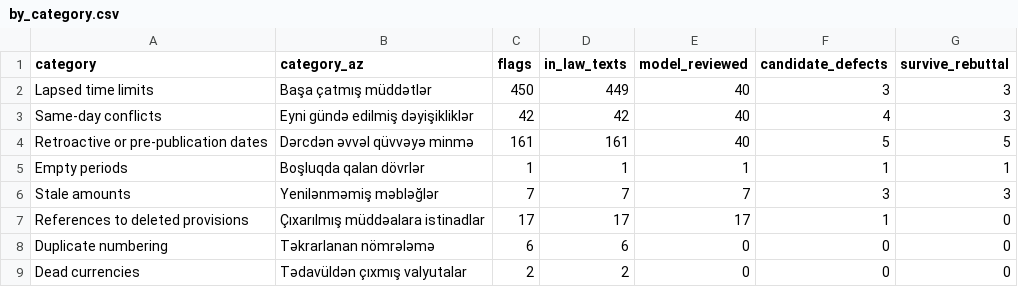
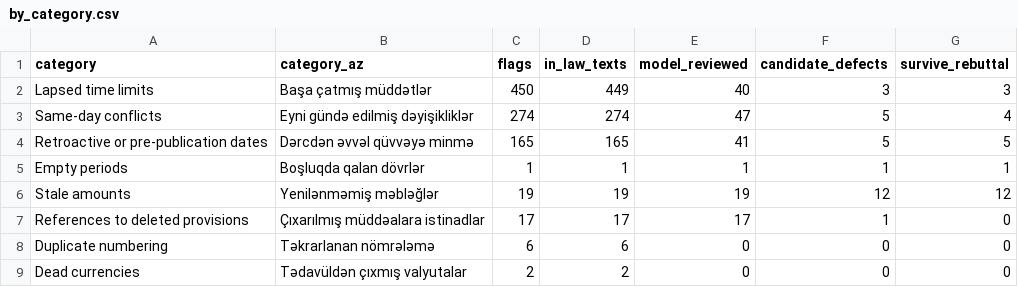
Before and after one commit to lexifina/azerbaijan-law, a CSV file: vulnerabilities/data/by_category.csv, drawn as a sheet.

Commit message:
vulnerabilities/: the history now counts the repository's 'several' and 'repeal' commits (1,117) as law; 934 flags, 165 reviewed, 25 survived, none a drafting mistake; 77 changes dated after the laws that made them, and a repeal of Code of Criminal Procedure Art. 418.2.3 missing from the repository's text; tools updated

```diff
--- a/vulnerabilities/data/by_category.csv
+++ b/vulnerabilities/data/by_category.csv
@@ -2,6 +2,6 @@ category,category_az,flags,in_law_texts,model_reviewed,candidate_defects,survive
 Lapsed time limits,Başa çatmış müddətlər,450,449,40,3,3
-Same-day conflicts,Eyni gündə edilmiş dəyişikliklər,42,42,40,4,3
-Retroactive or pre-publication dates,Dərcdən əvvəl qüvvəyə minmə,161,161,40,5,5
+Same-day conflicts,Eyni gündə edilmiş dəyişikliklər,274,274,47,5,4
+Retroactive or pre-publication dates,Dərcdən əvvəl qüvvəyə minmə,165,165,41,5,5
 Empty periods,Boşluqda qalan dövrlər,1,1,1,1,1
-Stale amounts,Yenilənməmiş məbləğlər,7,7,7,3,3
+Stale amounts,Yenilənməmiş məbləğlər,19,19,19,12,12
 References to deleted provisions,Çıxarılmış müddəalara istinadlar,17,17,17,1,0
```
Also changed, not shown: 15 other files.
